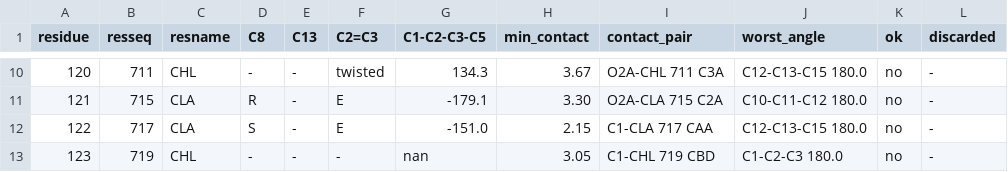
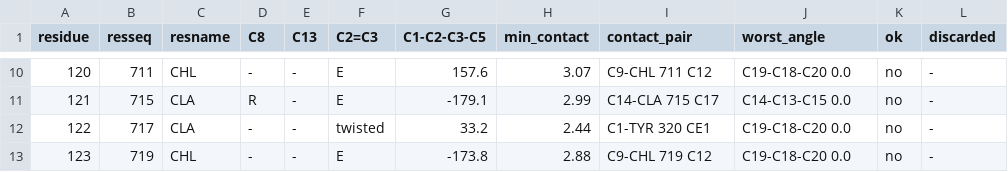
Before and after one commit to ViktorVanVaughn/phytyl-tail-builder, a TSV file: examples/minimal/expected/sphere-all-mie/stereo_report.tsv, drawn as a sheet; only a part is shown, gaps mark what is left out; the diff covers the shown part only.

Commit message:
Score clashes with a plain pair potential, without bonded neighbours
The clash score had a step at 3.4 A. Its cutoff grew with the number of
atoms within 3.4 A, every term was weighted by cutoff/distance, and the
terms included the new atom's bonded parent (about 50,000 at 1.53 A).
One more atom crossing 3.4 A therefore added about 1,100, more than a
real clash costs, and in the minimal example this is what left C2 of
CLA 717 2.10 A from its own O1A.

Each pair is now a Lennard-Jones or Mie term shifted to 0 at a fixed
4.5 A cutoff, with no weighting, so the score changes smoothly. The new
atom's 1-2 and 1-3 partners are left out: their distances are set by the
bond length and angle, and in the direction search they only pushed
angles open. The printed score per atom is now small (0.1-0.3 for most
tails of the example).

On the example the shortest contact is 2.30 A (C6 of CLA 717 to OBD of
CHL 220; a wider search trades it for 2.40 A C2-O1A, so the pocket is
tight) instead of 2.10 A, the default run passes the same 10 of 12 tails
and --fix-resolved-stereo all 12, and the run time is unchanged. The
reference outputs are regenerated. The second-pass test now follows CLA
672 and CLA 675, which a single pass leaves 2.0 A apart.

```diff
--- a/examples/minimal/expected/sphere-all-mie/stereo_report.tsv
+++ b/examples/minimal/expected/sphere-all-mie/stereo_report.tsv
@@ -10,4 +10,4 @@ residue	resseq	resname	C8	C13	C2=C3	C1-C2-C3-C5	min_contact	contact_pair	worst_a
-120	711	CHL	-	-	twisted	134.3	3.67	O2A-CHL 711 C3A	C12-C13-C15 180.0	no	-
-121	715	CLA	R	-	E	-179.1	3.30	O2A-CLA 715 C2A	C10-C11-C12 180.0	no	-
-122	717	CLA	S	-	E	-151.0	2.15	C1-CLA 717 CAA	C12-C13-C15 180.0	no	-
-123	719	CHL	-	-	-	nan	3.05	C1-CHL 719 CBD	C1-C2-C3 180.0	no	-
+120	711	CHL	-	-	E	157.6	3.07	C9-CHL 711 C12	C19-C18-C20 0.0	no	-
+121	715	CLA	R	-	E	-179.1	2.99	C14-CLA 715 C17	C14-C13-C15 0.0	no	-
+122	717	CLA	-	-	twisted	33.2	2.44	C1-TYR 320 CE1	C19-C18-C20 0.0	no	-
+123	719	CHL	-	-	E	-173.8	2.88	C9-CHL 719 C12	C19-C18-C20 0.0	no	-
```
Also changed, not shown: 33 edited cells elsewhere in this file, examples/minimal/expected/sphere/stereo_report.tsv, examples/minimal/expected/torsion-fix-resolved/stereo_report.tsv, 10 other files.
